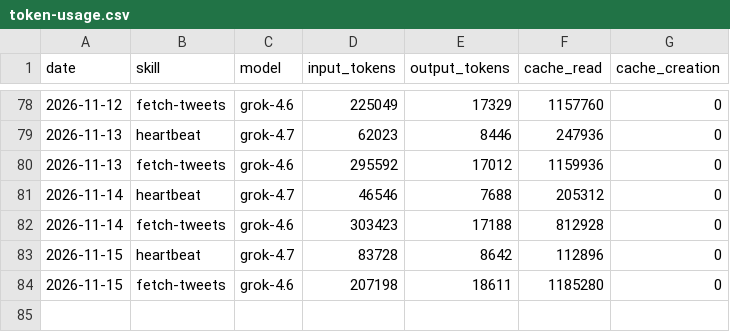
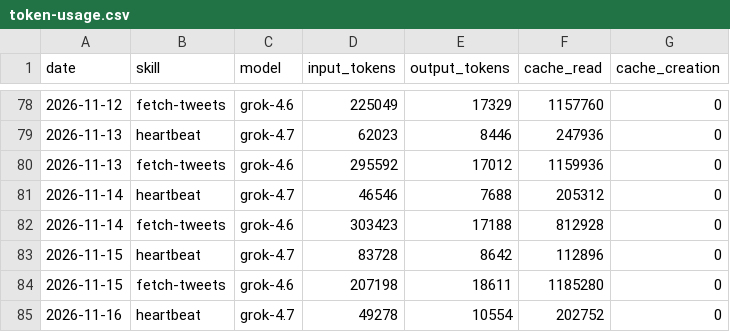
Before and after one commit to incr3d-cpu/aeon, a CSV file: memory/token-usage.csv, drawn as a sheet; only a part is shown, gaps mark what is left out.

Commit message:
chore(heartbeat): auto-commit 2026-11-16

```diff
--- a/memory/token-usage.csv
+++ b/memory/token-usage.csv
@@ -84 +84,2 @@ date,skill,model,input_tokens,output_tokens,cache_read,cache_creation
 2026-11-15,fetch-tweets,grok-4.6,207198,18611,1185280,0
+2026-11-16,heartbeat,grok-4.7,49278,10554,202752,0
```
Also changed, not shown: 3 other files.
